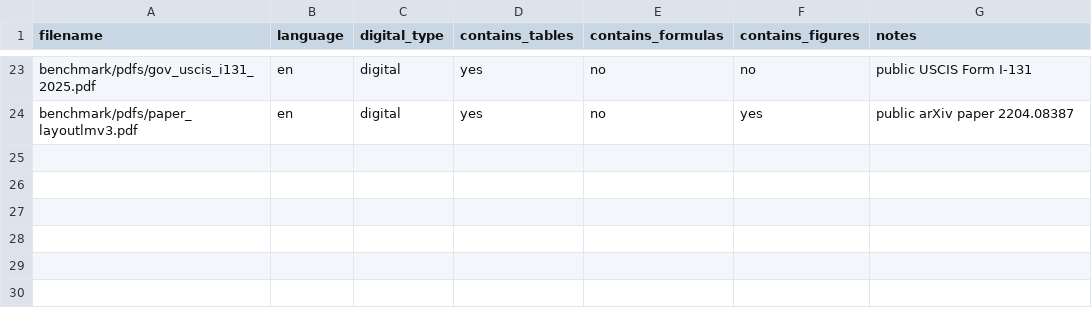
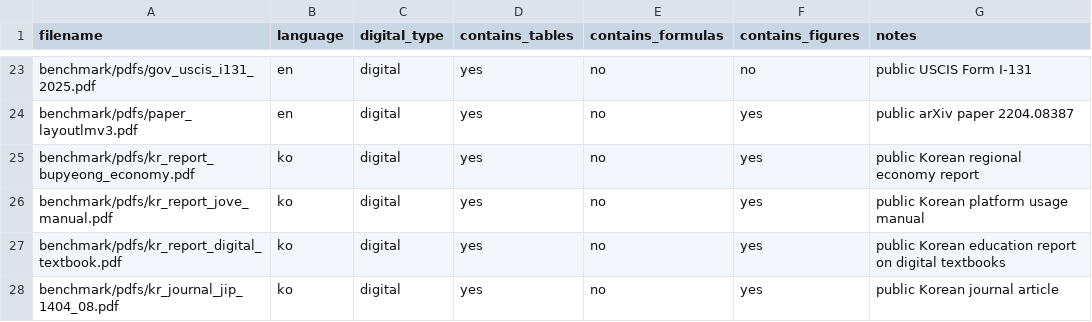
Before and after one commit to 2026-Capstone1-Team5/document-ai, a CSV file: benchmark/manifest.csv, drawn as a sheet; only a part is shown, gaps mark what is left out; the diff names each change by its address in the sheet, - before the commit and + after, or states it on an @@ line.

```diff
--- a/benchmark/manifest.csv
+++ b/benchmark/manifest.csv
+row 25: benchmark/pdfs/kr_report_bupyeong_economy.pdf | ko | digital | yes | no | yes | public Korean regional economy report
+row 26: benchmark/pdfs/kr_report_jove_manual.pdf | ko | digital | yes | no | yes | public Korean platform usage manual
+row 27: benchmark/pdfs/kr_report_digital_textbook.pdf | ko | digital | yes | no | yes | public Korean education report on digital textbooks
+row 28: benchmark/pdfs/kr_journal_jip_1404_08.pdf | ko | digital | yes | no | yes | public Korean journal article
```
Also changed, not shown: 4 other files.
